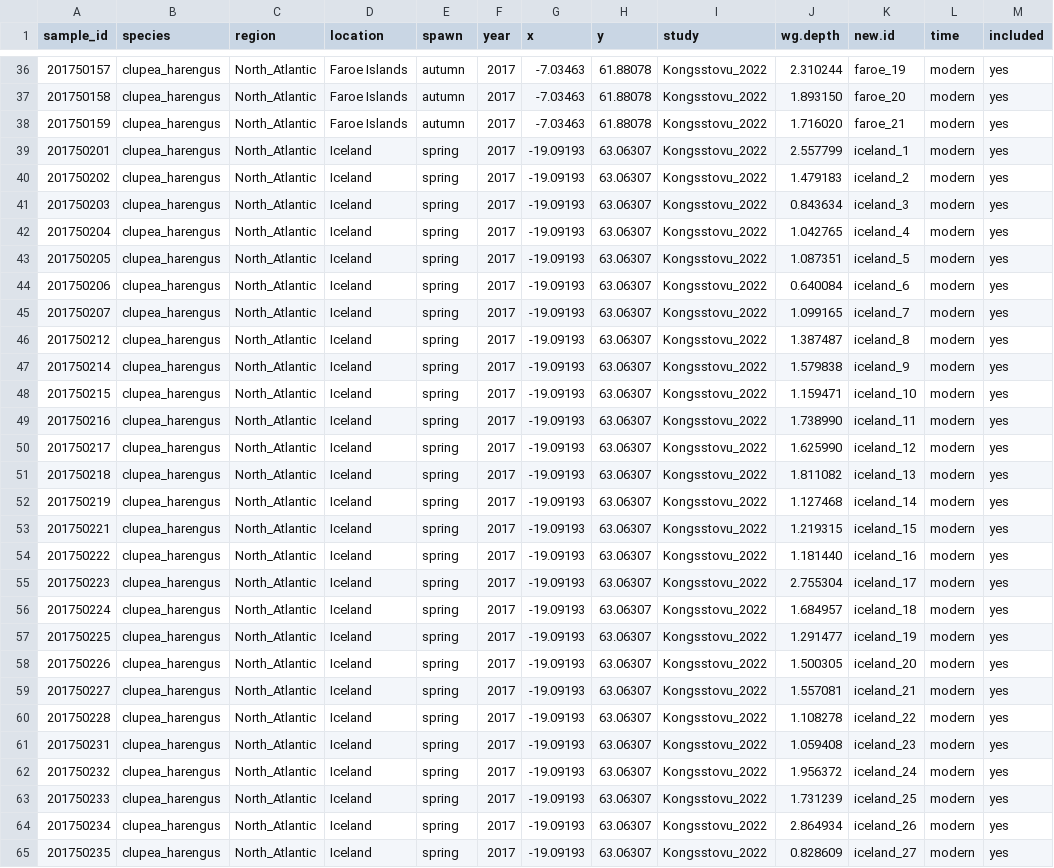
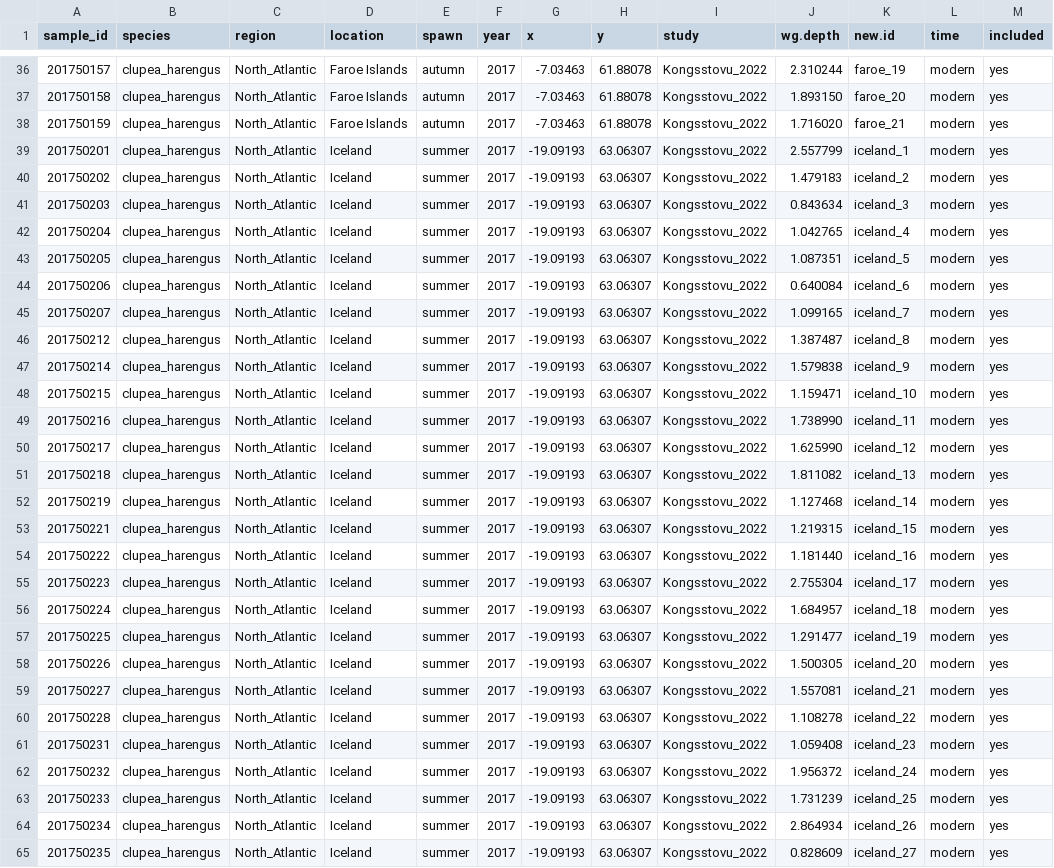
Before and after one commit to Enricobazzi/Silly-periods, a CSV file: data/samples_table.csv, drawn as a sheet; only a part is shown, gaps mark what is left out; the diff covers the shown part only; the diff names each change by its address in the sheet, - before the commit and + after, or states it on an @@ line.

Commit message:
changed iceland summer

```diff
--- a/data/samples_table.csv
+++ b/data/samples_table.csv
-E39:E65 (spawn): spring
+E39:E65 (spawn): summer
```
Also changed, not shown: 3 edited cells elsewhere in this file.
